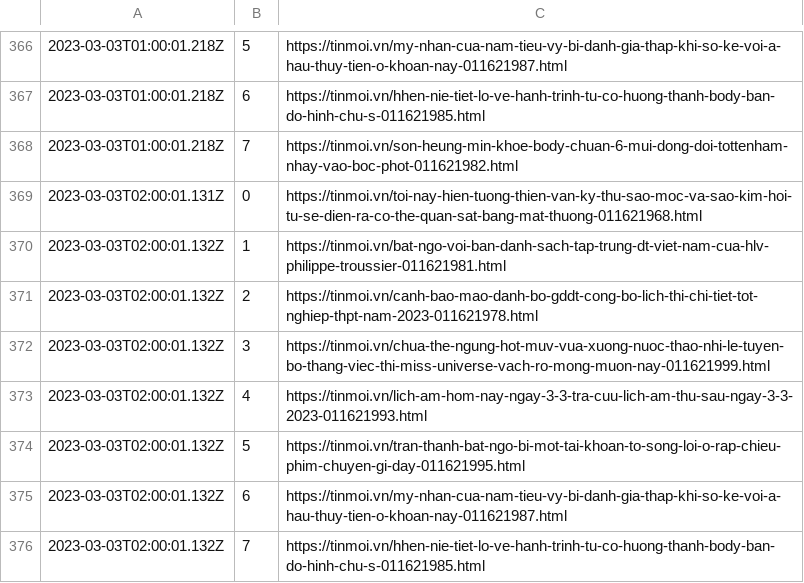
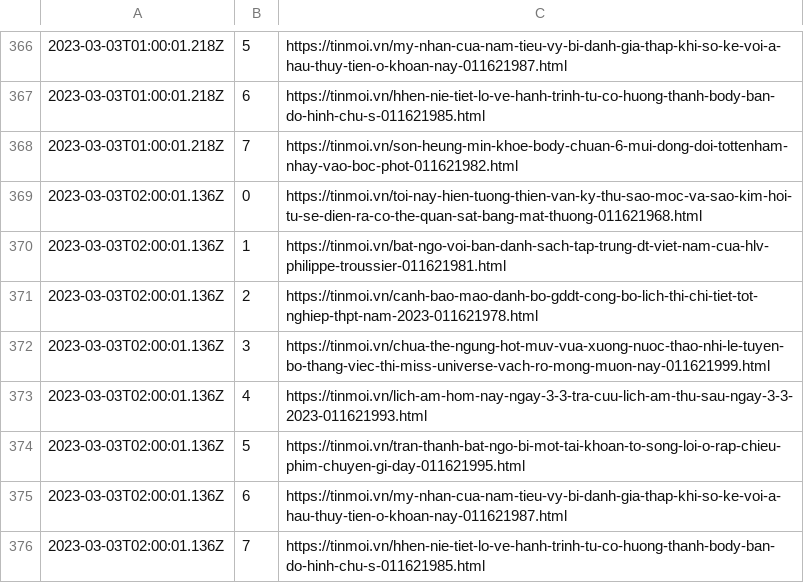
Before and after one commit to Actable-AI/public-datasets, a CSV file: tinmoi.csv, drawn as a sheet; only a part is shown, gaps mark what is left out.

Commit message:
Add new logs

```diff
--- a/tinmoi.csv
+++ b/tinmoi.csv
@@ -368,9 +368,9 @@
 2023-03-03T01:00:01.218Z,7,https://tinmoi.vn/son-heung-min-khoe-body-chuan-6-mui-dong-doi-tottenham-nhay-vao-boc-phot-011621982.html
-2023-03-03T02:00:01.131Z,0,https://tinmoi.vn/toi-nay-hien-tuong-thien-van-ky-thu-sao-moc-va-sao-kim-hoi-tu-se-dien-ra-co-the-quan-sat-bang-mat-thuong-011621968.html
-2023-03-03T02:00:01.132Z,1,https://tinmoi.vn/bat-ngo-voi-ban-danh-sach-tap-trung-dt-viet-nam-cua-hlv-philippe-troussier-011621981.html
-2023-03-03T02:00:01.132Z,2,https://tinmoi.vn/canh-bao-mao-danh-bo-gddt-cong-bo-lich-thi-chi-tiet-tot-nghiep-thpt-nam-2023-011621978.html
-2023-03-03T02:00:01.132Z,3,https://tinmoi.vn/chua-the-ngung-hot-muv-vua-xuong-nuoc-thao-nhi-le-tuyen-bo-thang-viec-thi-miss-universe-vach-ro-mong-muon-nay-011621999.html
-2023-03-03T02:00:01.132Z,4,https://tinmoi.vn/lich-am-hom-nay-ngay-3-3-tra-cuu-lich-am-thu-sau-ngay-3-3-2023-011621993.html
-2023-03-03T02:00:01.132Z,5,https://tinmoi.vn/tran-thanh-bat-ngo-bi-mot-tai-khoan-to-song-loi-o-rap-chieu-phim-chuyen-gi-day-011621995.html
-2023-03-03T02:00:01.132Z,6,https://tinmoi.vn/my-nhan-cua-nam-tieu-vy-bi-danh-gia-thap-khi-so-ke-voi-a-hau-thuy-tien-o-khoan-nay-011621987.html
-2023-03-03T02:00:01.132Z,7,https://tinmoi.vn/hhen-nie-tiet-lo-ve-hanh-trinh-tu-co-huong-thanh-body-ban-do-hinh-chu-s-011621985.html
+2023-03-03T02:00:01.136Z,0,https://tinmoi.vn/toi-nay-hien-tuong-thien-van-ky-thu-sao-moc-va-sao-kim-hoi-tu-se-dien-ra-co-the-quan-sat-bang-mat-thuong-011621968.html
+2023-03-03T02:00:01.136Z,1,https://tinmoi.vn/bat-ngo-voi-ban-danh-sach-tap-trung-dt-viet-nam-cua-hlv-philippe-troussier-011621981.html
+2023-03-03T02:00:01.136Z,2,https://tinmoi.vn/canh-bao-mao-danh-bo-gddt-cong-bo-lich-thi-chi-tiet-tot-nghiep-thpt-nam-2023-011621978.html
+2023-03-03T02:00:01.136Z,3,https://tinmoi.vn/chua-the-ngung-hot-muv-vua-xuong-nuoc-thao-nhi-le-tuyen-bo-thang-viec-thi-miss-universe-vach-ro-mong-muon-nay-011621999.html
+2023-03-03T02:00:01.136Z,4,https://tinmoi.vn/lich-am-hom-nay-ngay-3-3-tra-cuu-lich-am-thu-sau-ngay-3-3-2023-011621993.html
+2023-03-03T02:00:01.136Z,5,https://tinmoi.vn/tran-thanh-bat-ngo-bi-mot-tai-khoan-to-song-loi-o-rap-chieu-phim-chuyen-gi-day-011621995.html
+2023-03-03T02:00:01.136Z,6,https://tinmoi.vn/my-nhan-cua-nam-tieu-vy-bi-danh-gia-thap-khi-so-ke-voi-a-hau-thuy-tien-o-khoan-nay-011621987.html
+2023-03-03T02:00:01.136Z,7,https://tinmoi.vn/hhen-nie-tiet-lo-ve-hanh-trinh-tu-co-huong-thanh-body-ban-do-hinh-chu-s-011621985.html
```
